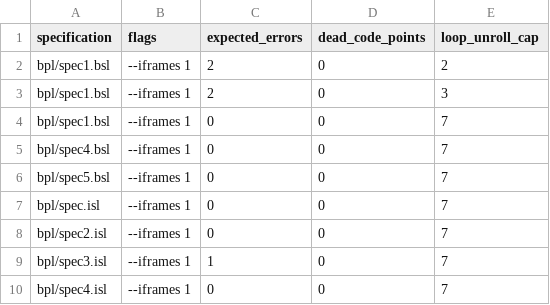
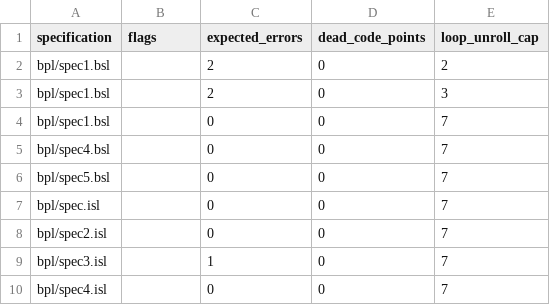
Before and after one commit to ywelsch/bcverifier, a CSV file: libraries/obool/tests.csv, drawn as a sheet.

Commit message:
set timeout for web frontend to 120 seconds disable --iframes 1 parameter for the tests

```diff
--- a/libraries/obool/tests.csv
+++ b/libraries/obool/tests.csv
@@ -1,10 +1,10 @@
 "specification","flags","expected_errors","dead_code_points","loop_unroll_cap"
-"bpl/spec1.bsl","--iframes 1"     ,2                ,0                 ,2
-"bpl/spec1.bsl","--iframes 1"     ,2                ,0                 ,3
-"bpl/spec1.bsl","--iframes 1"     ,0                ,0                 ,7
-"bpl/spec4.bsl","--iframes 1"     ,0                ,0                 ,7
-"bpl/spec5.bsl","--iframes 1"     ,0                ,0                 ,7
-"bpl/spec.isl" ,"--iframes 1"     ,0                ,0                 ,7
-"bpl/spec2.isl","--iframes 1"     ,0                ,0                 ,7
-"bpl/spec3.isl","--iframes 1"     ,1                ,0                 ,7
-"bpl/spec4.isl","--iframes 1"     ,0                ,0                 ,7
+"bpl/spec1.bsl",""     ,2                ,0                 ,2
+"bpl/spec1.bsl",""     ,2                ,0                 ,3
+"bpl/spec1.bsl",""     ,0                ,0                 ,7
+"bpl/spec4.bsl",""     ,0                ,0                 ,7
+"bpl/spec5.bsl",""     ,0                ,0                 ,7
+"bpl/spec.isl" ,""     ,0                ,0                 ,7
+"bpl/spec2.isl",""     ,0                ,0                 ,7
+"bpl/spec3.isl",""     ,1                ,0                 ,7
+"bpl/spec4.isl",""     ,0                ,0                 ,7
```
Also changed, not shown: libraries/cb/tests.csv, libraries/cbext/tests.csv, 23 other files.
